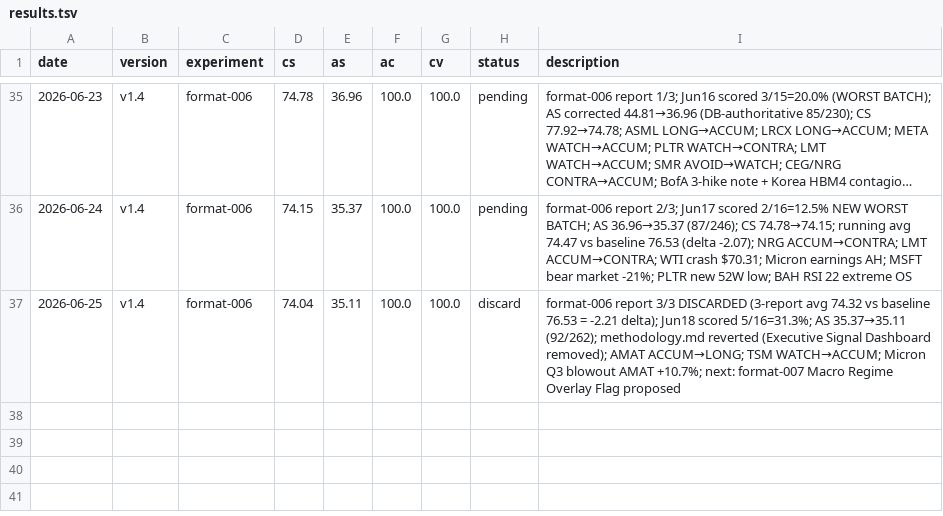
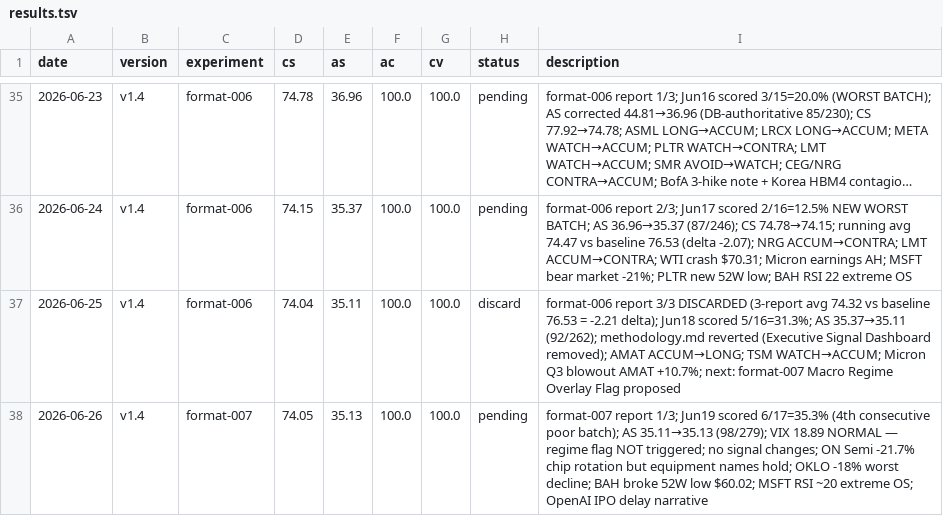
Before and after one commit to MalikJPalamar/autoresearch, a TSV file: auto-research/results.tsv, drawn as a sheet; only a part is shown, gaps mark what is left out; long unchanged cells end in …; the diff names each change by its address in the sheet, - before the commit and + after, or states it on an @@ line.

```diff
--- a/auto-research/results.tsv
+++ b/auto-research/results.tsv
+row 38: 2026-06-26 | v1.4 | format-007 | 74.05 | 35.13 | 100.0 | 100.0 | pending | format-007 report 1/3; Jun19 scored 6/17=35.3% (4th consecutive poor batch); AS 35.11→35.13 (98/279); VIX 18.89 NORMAL — regime flag NOT triggered; no signal changes; ON Semi -21.7% chip rotation but equipment names hold; OKLO -18% worst decline; BAH broke 52W low $60.02; MSFT RSI ~20 extreme OS; OpenAI IPO delay narrative
```
Also changed, not shown: 3 other files.
